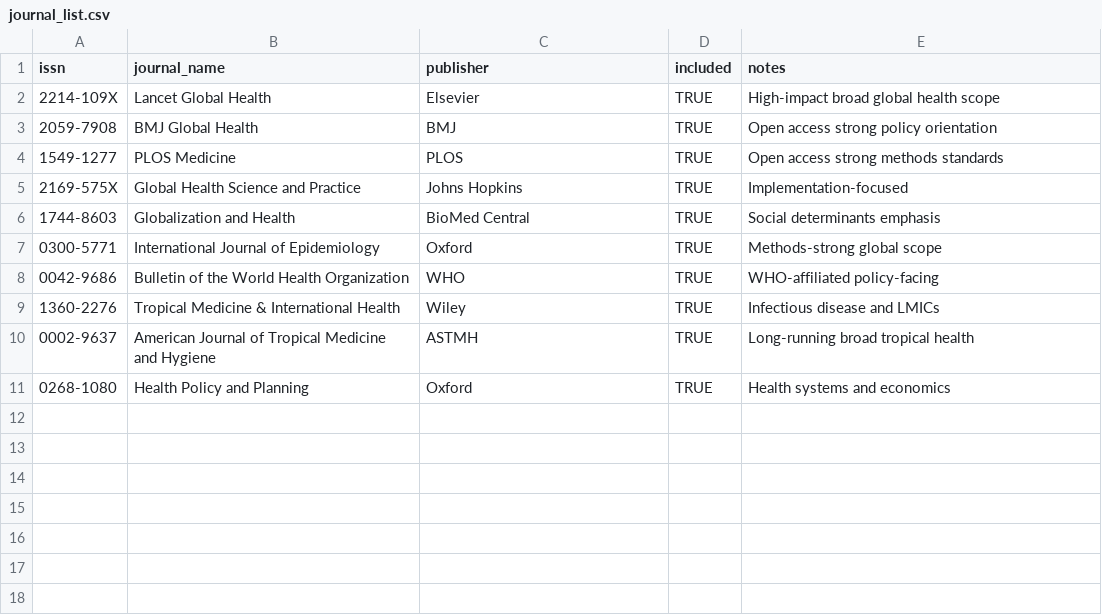
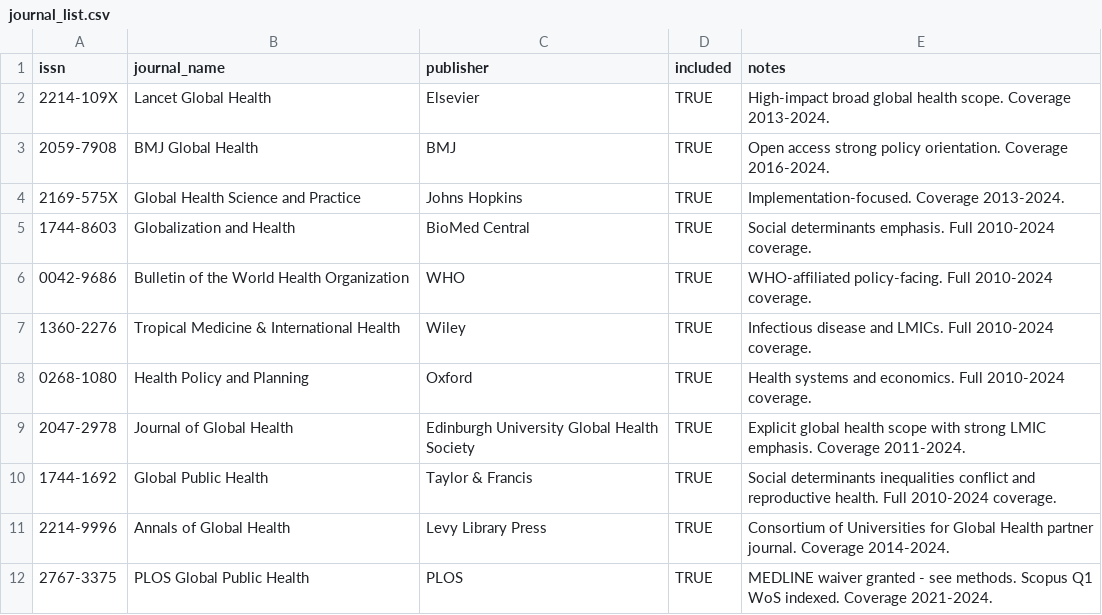
Before and after one commit to ifeldhaus/global-health-research-map, a CSV file: data/journal_list.csv, drawn as a sheet.

```diff
--- a/data/journal_list.csv
+++ b/data/journal_list.csv
@@ -1,11 +1,12 @@
 issn,journal_name,publisher,included,notes
-2214-109X,Lancet Global Health,Elsevier,TRUE,High-impact broad global health scope
-2059-7908,BMJ Global Health,BMJ,TRUE,Open access strong policy orientation
-1549-1277,PLOS Medicine,PLOS,TRUE,Open access strong methods standards
-2169-575X,Global Health Science and Practice,Johns Hopkins,TRUE,Implementation-focused
-1744-8603,Globalization and Health,BioMed Central,TRUE,Social determinants emphasis
-0300-5771,International Journal of Epidemiology,Oxford,TRUE,Methods-strong global scope
-0042-9686,Bulletin of the World Health Organization,WHO,TRUE,WHO-affiliated policy-facing
-1360-2276,Tropical Medicine & International Health,Wiley,TRUE,Infectious disease and LMICs
-0002-9637,American Journal of Tropical Medicine and Hygiene,ASTMH,TRUE,Long-running broad tropical health
-0268-1080,Health Policy and Planning,Oxford,TRUE,Health systems and economics
+2214-109X,Lancet Global Health,Elsevier,TRUE,High-impact broad global health scope. Coverage 2013-2024.
+2059-7908,BMJ Global Health,BMJ,TRUE,Open access strong policy orientation. Coverage 2016-2024.
+2169-575X,Global Health Science and Practice,Johns Hopkins,TRUE,Implementation-focused. Coverage 2013-2024.
+1744-8603,Globalization and Health,BioMed Central,TRUE,Social determinants emphasis. Full 2010-2024 coverage.
+0042-9686,Bulletin of the World Health Organization,WHO,TRUE,WHO-affiliated policy-facing. Full 2010-2024 coverage.
+1360-2276,Tropical Medicine & International Health,Wiley,TRUE,Infectious disease and LMICs. Full 2010-2024 coverage.
+0268-1080,Health Policy and Planning,Oxford,TRUE,Health systems and economics. Full 2010-2024 coverage.
+2047-2978,Journal of Global Health,Edinburgh University Global Health Society,TRUE,Explicit global health scope with strong LMIC emphasis. Coverage 2011-2024.
+1744-1692,Global Public Health,Taylor & Francis,TRUE,Social determinants inequalities conflict and reproductive health. Full 2010-2024 coverage.
+2214-9996,Annals of Global Health,Levy Library Press,TRUE,Consortium of Universities for Global Health partner journal. Coverage 2014-2024.
+2767-3375,PLOS Global Public Health,PLOS,TRUE,MEDLINE waiver granted - see methods. Scopus Q1 WoS indexed. Coverage 2021-2024.
```
Also changed, not shown: 1 other file.
